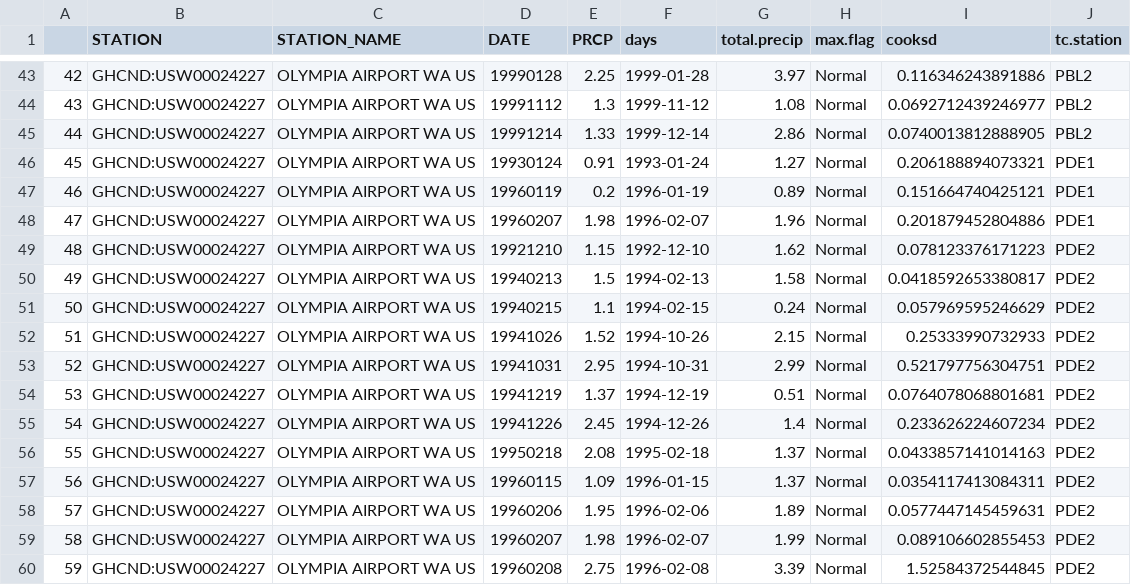
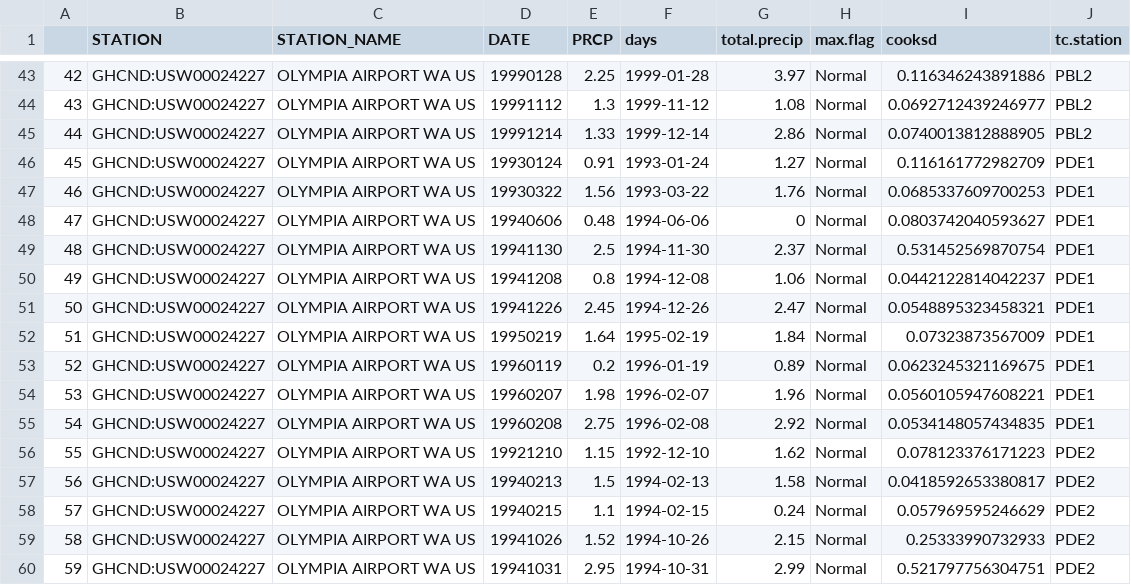
Before and after one commit to ethankale/Parse-Archived-Precip-Data, a CSV file: results/questionableVals.csv, drawn as a sheet; only a part is shown, gaps mark what is left out; the shorter side is filled out with more unchanged rows; addresses are those after the commit; the diff names each change by its address in the sheet, - before the commit and + after, or states it on an @@ line.

```diff
--- a/results/questionableVals.csv
+++ b/results/questionableVals.csv
-I46 (cooksd): 0.206188894073321
+I46 (cooksd): 0.116161772982709
+row 47: 46 | GHCND:USW00024227 | OLYMPIA AIRPORT WA US | 19930322 | 1.56 | 1993-03-22 | 1.76 | Normal | 0.0685337609700253 | PDE1
+row 48: 47 | GHCND:USW00024227 | OLYMPIA AIRPORT WA US | 19940606 | 0.48 | 1994-06-06 | 0 | Normal | 0.0803742040593627 | PDE1
+row 49: 48 | GHCND:USW00024227 | OLYMPIA AIRPORT WA US | 19941130 | 2.5 | 1994-11-30 | 2.37 | Normal | 0.531452569870754 | PDE1
+row 50: 49 | GHCND:USW00024227 | OLYMPIA AIRPORT WA US | 19941208 | 0.8 | 1994-12-08 | 1.06 | Normal | 0.0442122814042237 | PDE1
+row 51: 50 | GHCND:USW00024227 | OLYMPIA AIRPORT WA US | 19941226 | 2.45 | 1994-12-26 | 2.47 | Normal | 0.0548895323458321 | PDE1
+row 52: 51 | GHCND:USW00024227 | OLYMPIA AIRPORT WA US | 19950219 | 1.64 | 1995-02-19 | 1.84 | Normal | 0.07323873567009 | PDE1
@@ column A renumbered from row 53 down @@
-I53 (cooksd): 0.151664740425121
+I53 (cooksd): 0.0623245321169675
-I54 (cooksd): 0.201879452804886
+I54 (cooksd): 0.0560105947608221
+row 55: 54 | GHCND:USW00024227 | OLYMPIA AIRPORT WA US | 19960208 | 2.75 | 1996-02-08 | 2.92 | Normal | 0.0534148057434835 | PDE1
```
Also changed, not shown: results/PDE1_daily.csv, results/annotations.csv, 6 other files.
